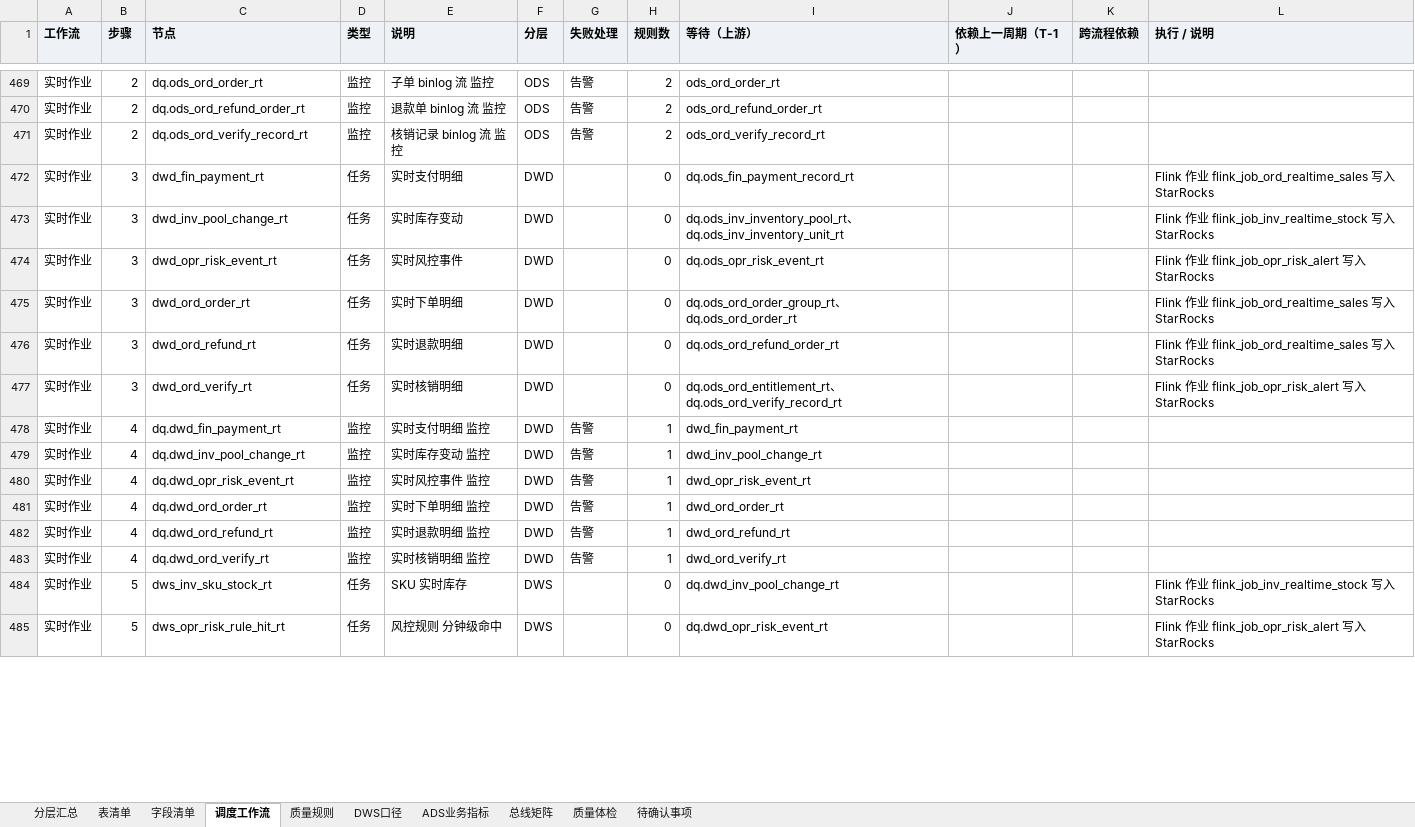
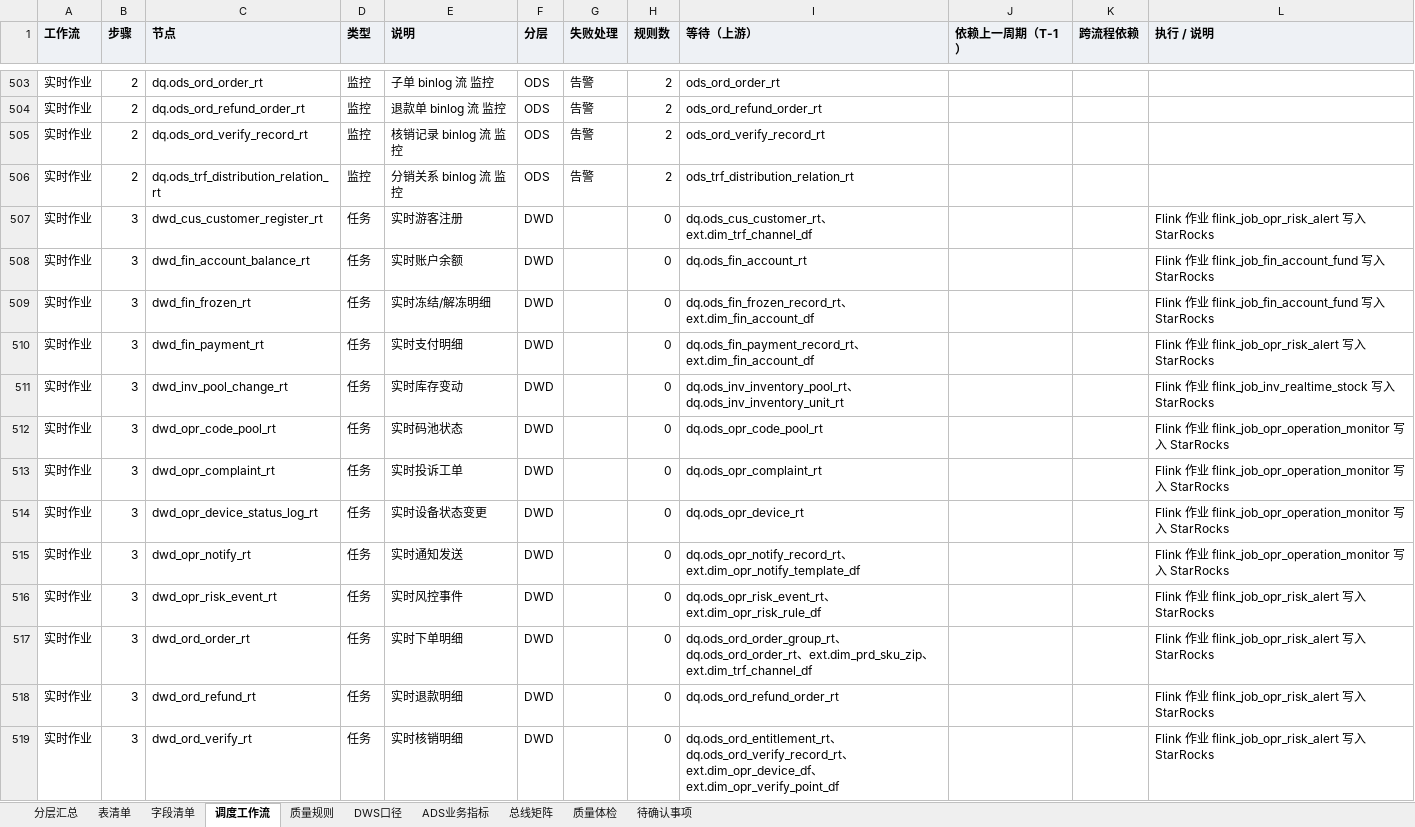
Before and after one commit to keanying/hq_data, an Excel workbook: pft_dw/output/pft_dw_v2.xlsx, sheet 调度工作流, drawn as a sheet; only a part is shown, gaps mark what is left out; the shorter side is filled out with more unchanged rows; values as stored, in another font and other column widths than the file's, no borders; addresses are those after the commit; the diff covers the shown part only; the diff names each change by its address in the sheet, - before the commit and + after, or states it on an @@ line.

```diff
--- a/pft_dw/output/pft_dw_v2.xlsx (sheet 调度工作流)
+++ b/pft_dw/output/pft_dw_v2.xlsx (sheet 调度工作流)
+row 506: 实时作业 | 2 | dq.ods_trf_distribution_relation_rt | 监控 | 分销关系 binlog 流 监控 | ODS | 告警 | 2 | ods_trf_distribution_relation_rt
+row 507: 实时作业 | 3 | dwd_cus_customer_register_rt | 任务 | 实时游客注册 | DWD |  | 0 | dq.ods_cus_customer_rt、ext.dim_trf_channel_df |  |  | Flink 作业 flink_job_opr_risk_alert 写入 StarRocks
+row 508: 实时作业 | 3 | dwd_fin_account_balance_rt | 任务 | 实时账户余额 | DWD |  | 0 | dq.ods_fin_account_rt |  |  | Flink 作业 flink_job_fin_account_fund 写入 StarRocks
+row 509: 实时作业 | 3 | dwd_fin_frozen_rt | 任务 | 实时冻结/解冻明细 | DWD |  | 0 | dq.ods_fin_frozen_record_rt、ext.dim_fin_account_df |  |  | Flink 作业 flink_job_fin_account_fund 写入 StarRocks
-I510 (等待（上游）): dq.ods_fin_payment_record_rt
+I510 (等待（上游）): dq.ods_fin_payment_record_rt、ext.dim_fin_account_df
-L510 (执行 / 说明): …业 flink_job_ord_realtime_sales 写入…
+L510 (执行 / 说明): …业 flink_job_opr_risk_alert 写入…
+row 512: 实时作业 | 3 | dwd_opr_code_pool_rt | 任务 | 实时码池状态 | DWD |  | 0 | dq.ods_opr_code_pool_rt |  |  | Flink 作业 flink_job_opr_operation_monitor 写入 StarRocks
+row 513: 实时作业 | 3 | dwd_opr_complaint_rt | 任务 | 实时投诉工单 | DWD |  | 0 | dq.ods_opr_complaint_rt |  |  | Flink 作业 flink_job_opr_operation_monitor 写入 StarRocks
+row 514: 实时作业 | 3 | dwd_opr_device_status_log_rt | 任务 | 实时设备状态变更 | DWD |  | 0 | dq.ods_opr_device_rt |  |  | Flink 作业 flink_job_opr_operation_monitor 写入 StarRocks
+row 515: 实时作业 | 3 | dwd_opr_notify_rt | 任务 | 实时通知发送 | DWD |  | 0 | dq.ods_opr_notify_record_rt、ext.dim_opr_notify_template_df |  |  | Flink 作业 flink_job_opr_operation_monitor 写入 StarRocks
-I516 (等待（上游）): dq.ods_opr_risk_event_rt
+I516 (等待（上游）): dq.ods_opr_risk_event_rt、ext.dim_opr_risk_rule_df
-I517 (等待（上游）): …、dq.ods_ord_order_rt
+I517 (等待（上游）): …、dq.ods_ord_order_rt、ext.dim_prd_sku_zip、ext.dim_trf_channel_df
-L517:L518 (执行 / 说明): …业 flink_job_ord_realtime_sales 写入…
+L517:L518 (执行 / 说明): …业 flink_job_opr_risk_alert 写入…
-I519 (等待（上游）): …、dq.ods_ord_verify_record_rt
+I519 (等待（上游）): …、dq.ods_ord_verify_record_rt、ext.dim_opr_device_df、ext.dim_opr_verify_point_df
```
Also changed, not shown: 73 added rows and 26 edited cells elsewhere in this sheet, sheet 字段清单, sheet ADS业务指标, sheet 质量规则, sheet 表清单, sheet DWS口径, sheet 质量体检, 2 more sheets, pft_dw/output/pft_dw_fields.xlsx, 18 other files.
